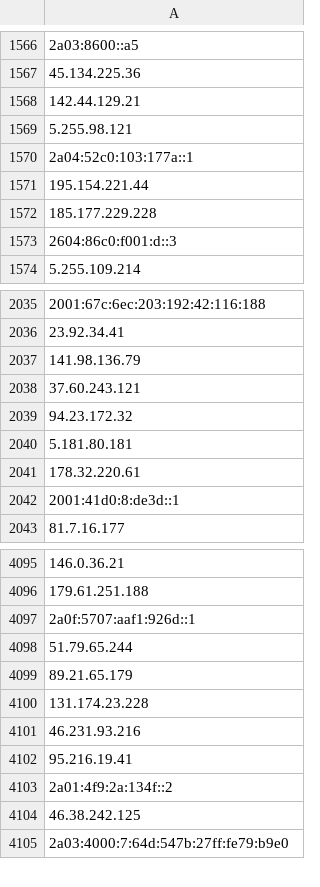
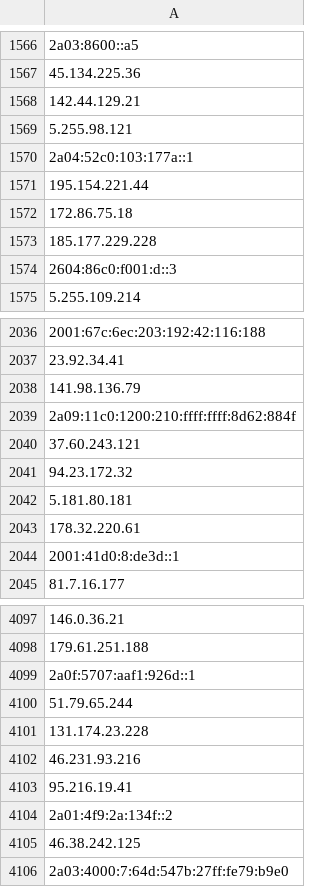
Before and after one commit to onlyforbakup/awesome-lists, a CSV file: Lists/TOR/only_tor_guard_nodes_IP_list.csv, drawn as a sheet; only a part is shown, gaps mark what is left out; removed rows and columns are numbered as before the commit, all else as after; the diff names each change by its address in the sheet, - before the commit and + after, or states it on an @@ line.

```diff
--- a/Lists/TOR/only_tor_guard_nodes_IP_list.csv
+++ b/Lists/TOR/only_tor_guard_nodes_IP_list.csv
+row 1572: 172.86.75.18
+row 2039: 2a09:11c0:1200:210:ffff:ffff:8d62:884f
-row 4099: 89.21.65.179
```
Also changed, not shown: Lists/TOR/only_tor_exit_nodes_IP_list.csv, 2 other files.
